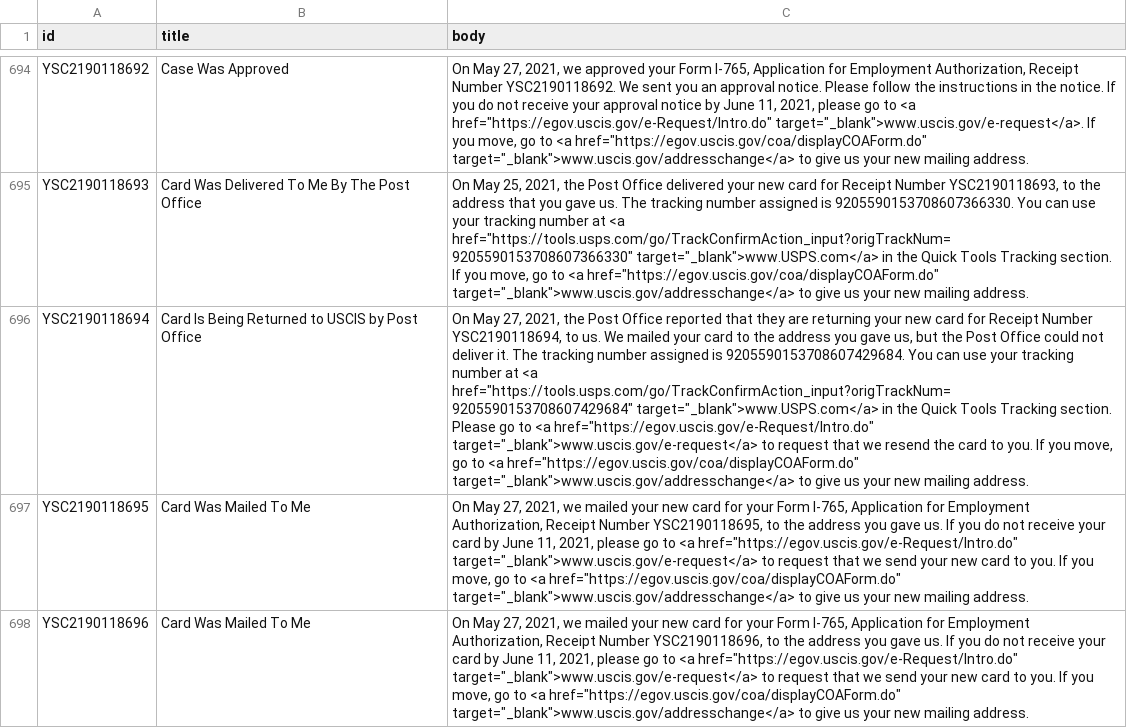
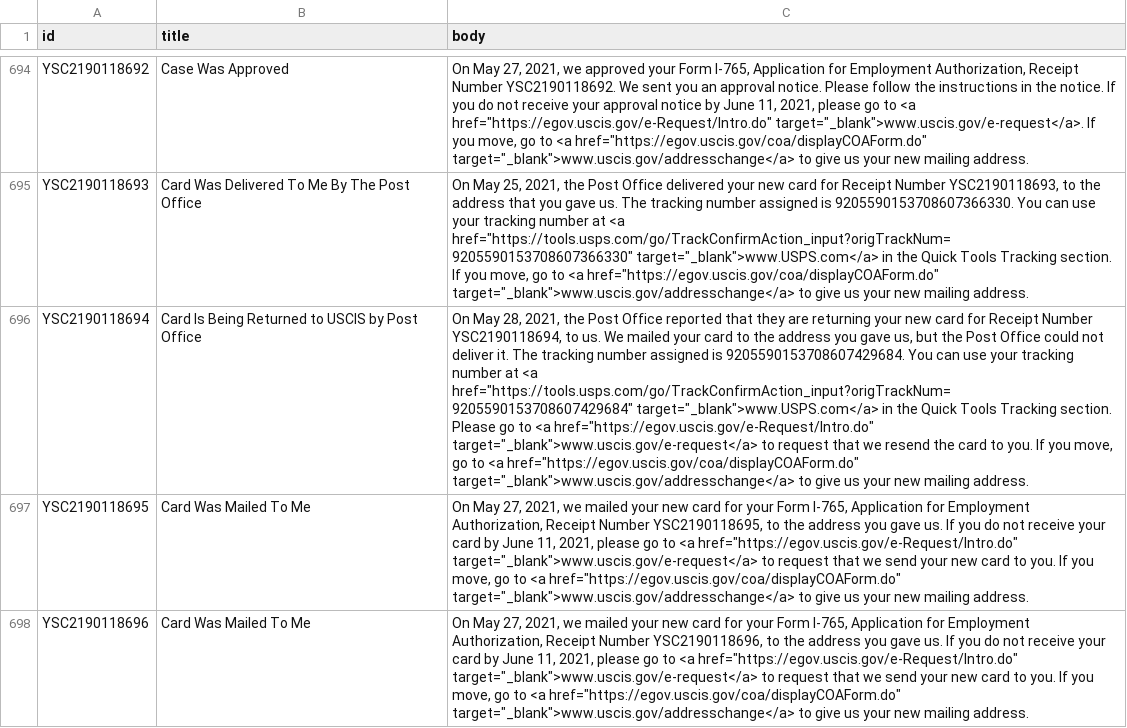
Before and after one commit to opt-lol/opt-data, a CSV file: data/YSC2190118.csv, drawn as a sheet; only a part is shown, gaps mark what is left out; the diff names each change by its address in the sheet, - before the commit and + after, or states it on an @@ line.

```diff
--- a/data/YSC2190118.csv
+++ b/data/YSC2190118.csv
-C696 (body): On May 27, 2021, the…
+C696 (body): On May 28, 2021, the…
```
Also changed, not shown: data/YSC2190120.csv, data/YSC2190128.csv, 2 other files.
